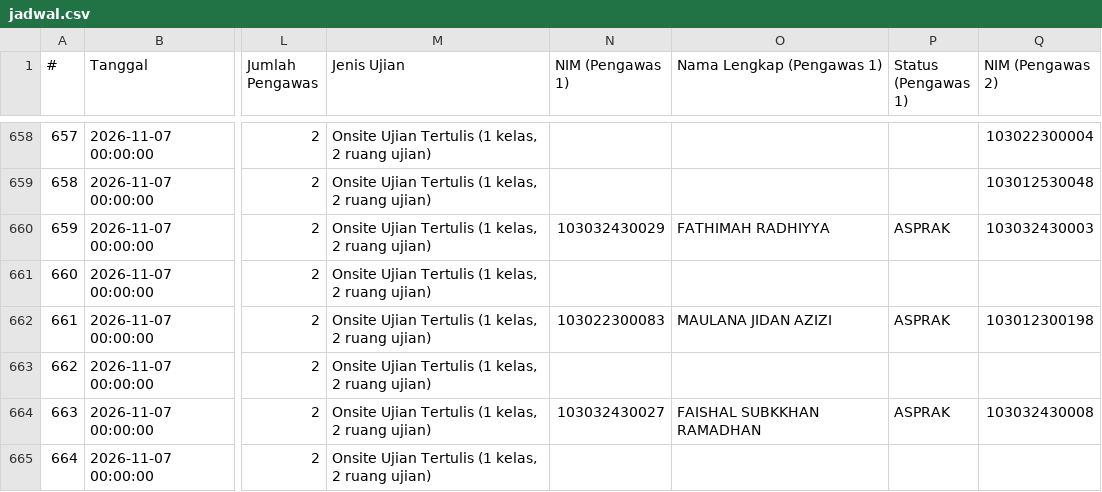
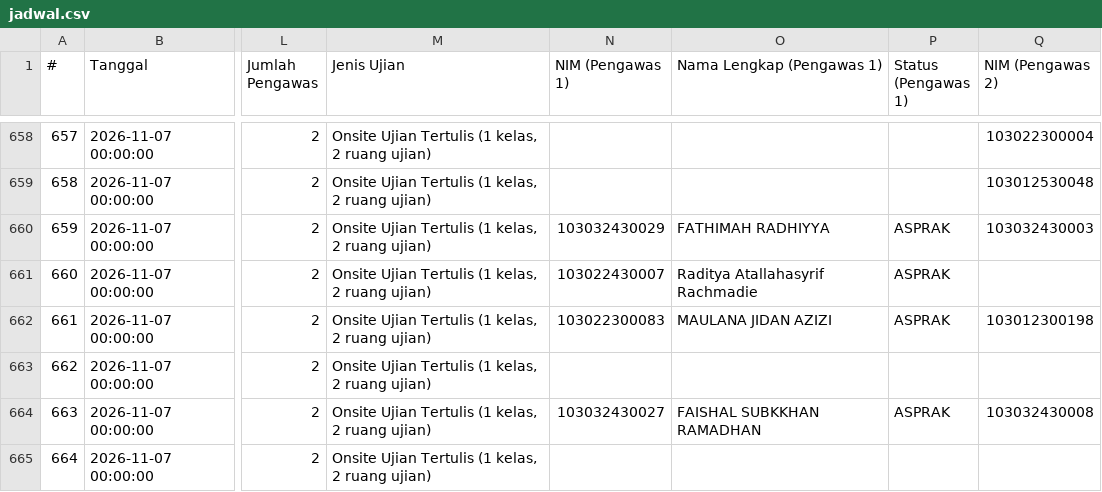
Before and after one commit to Fall-Llihc/Visualisasi-Jadwal-Pengawas, a CSV file: data/jadwal.csv, drawn as a sheet; only a part is shown, gaps mark what is left out; the diff covers the shown part only; the diff names each change by its address in the sheet, - before the commit and + after, or states it on an @@ line.

```diff
--- a/data/jadwal.csv
+++ b/data/jadwal.csv
-N661 (NIM (Pengawas 1)): (empty)
+N661 (NIM (Pengawas 1)): 103022430007
-O661 (Nama Lengkap (Pengawas 1)): (empty)
+O661 (Nama Lengkap (Pengawas 1)): Raditya Atallahasyrif Rachmadie
-P661 (Status (Pengawas 1)): (empty)
+P661 (Status (Pengawas 1)): ASPRAK
```
Also changed, not shown: 35 edited cells elsewhere in this file, 1 other file.
